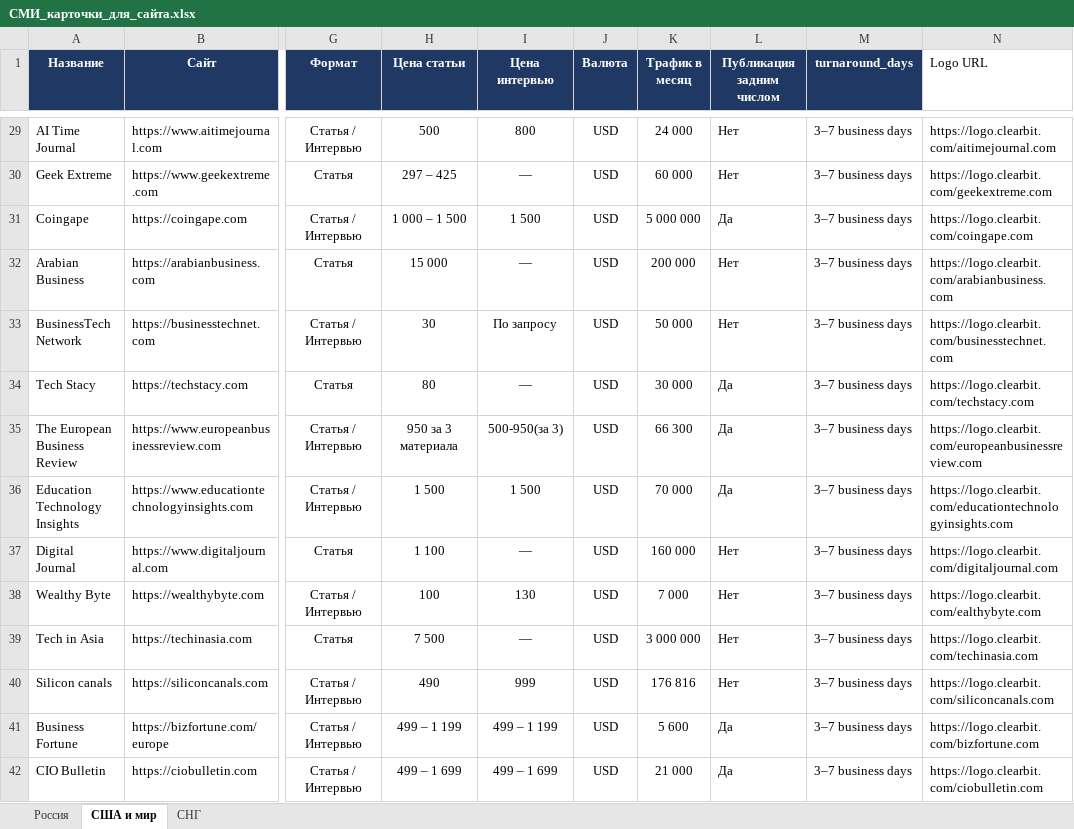
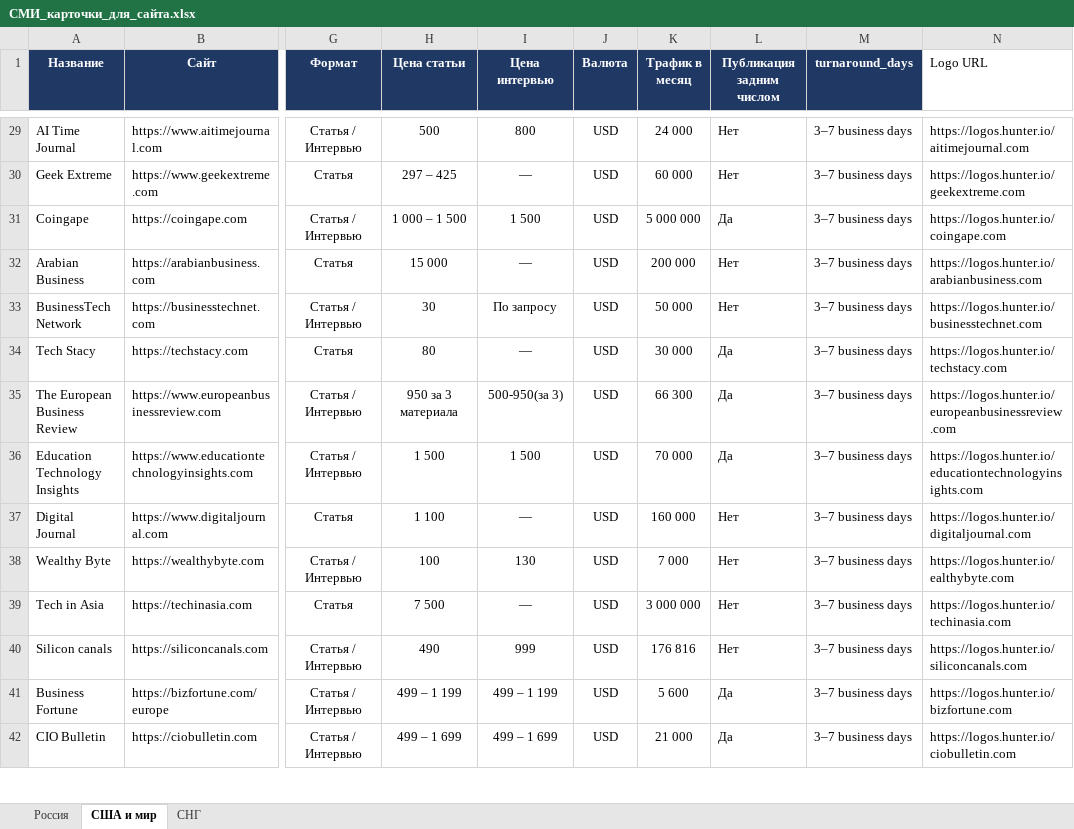
Before and after one commit to Machibo/-, an Excel workbook: СМИ_карточки_для_сайта.xlsx, sheet США и мир, drawn as a sheet; only a part is shown, gaps mark what is left out; values as stored, in another font and other column widths than the file's, no borders; the diff covers the shown part only; the diff names each change by its address in the sheet, - before the commit and + after, or states it on an @@ line.

```diff
--- a/СМИ_карточки_для_сайта.xlsx (sheet США и мир)
+++ b/СМИ_карточки_для_сайта.xlsx (sheet США и мир)
-N29 (Logo URL): https://logo.clearbit.com/aitimejournal.com
+N29 (Logo URL): https://logos.hunter.io/aitimejournal.com
-N30 (Logo URL): https://logo.clearbit.com/geekextreme.com
+N30 (Logo URL): https://logos.hunter.io/geekextreme.com
-N31 (Logo URL): https://logo.clearbit.com/coingape.com
+N31 (Logo URL): https://logos.hunter.io/coingape.com
-N32 (Logo URL): https://logo.clearbit.com/arabianbusiness.com
+N32 (Logo URL): https://logos.hunter.io/arabianbusiness.com
-N33 (Logo URL): https://logo.clearbit.com/businesstechnet.com
+N33 (Logo URL): https://logos.hunter.io/businesstechnet.com
-N34 (Logo URL): https://logo.clearbit.com/techstacy.com
+N34 (Logo URL): https://logos.hunter.io/techstacy.com
-N35 (Logo URL): https://logo.clearbit.com/europeanbusinessreview.com
+N35 (Logo URL): https://logos.hunter.io/europeanbusinessreview.com
-N36 (Logo URL): https://logo.clearbit.com/educationtechnologyinsights.com
+N36 (Logo URL): https://logos.hunter.io/educationtechnologyinsights.com
-N37 (Logo URL): https://logo.clearbit.com/digitaljournal.com
+N37 (Logo URL): https://logos.hunter.io/digitaljournal.com
-N38 (Logo URL): https://logo.clearbit.com/ealthybyte.com
+N38 (Logo URL): https://logos.hunter.io/ealthybyte.com
-N39 (Logo URL): https://logo.clearbit.com/techinasia.com
+N39 (Logo URL): https://logos.hunter.io/techinasia.com
-N40 (Logo URL): https://logo.clearbit.com/siliconcanals.com
+N40 (Logo URL): https://logos.hunter.io/siliconcanals.com
-N41 (Logo URL): https://logo.clearbit.com/bizfortune.com
+N41 (Logo URL): https://logos.hunter.io/bizfortune.com
-N42 (Logo URL): https://logo.clearbit.com/ciobulletin.com
+N42 (Logo URL): https://logos.hunter.io/ciobulletin.com
```
Also changed, not shown: 339 edited cells elsewhere in this sheet, sheet Россия, sheet СНГ.
